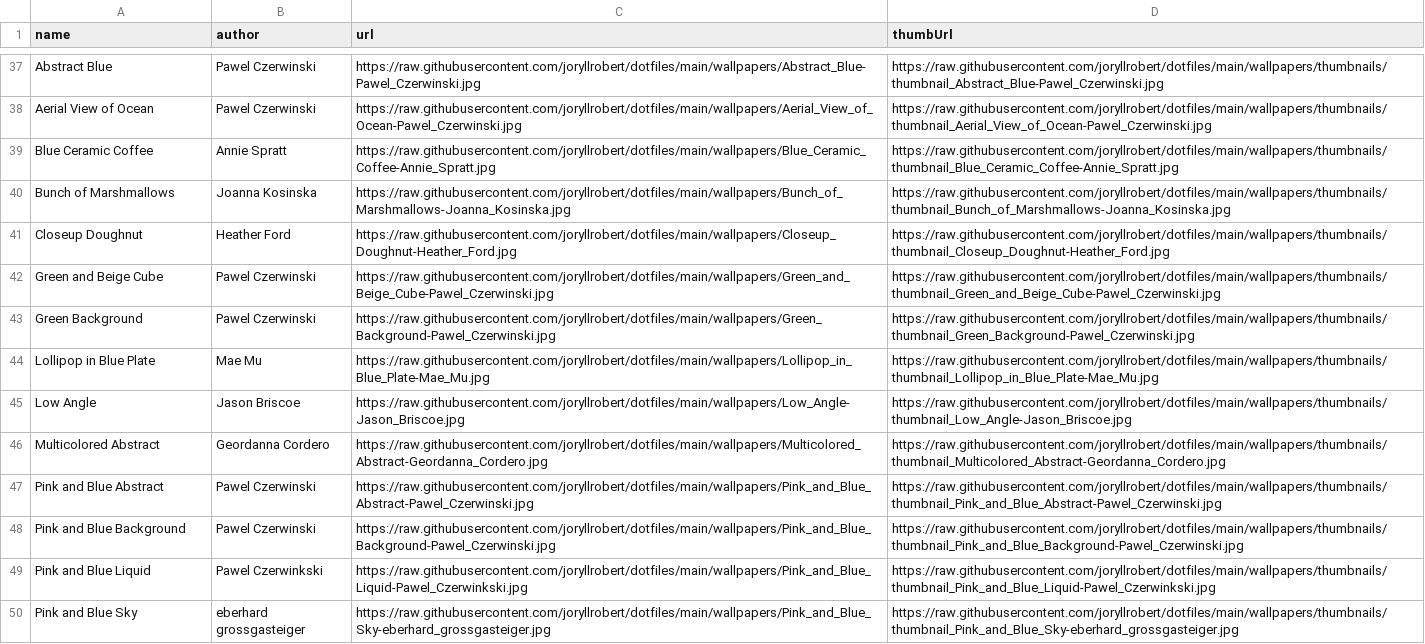
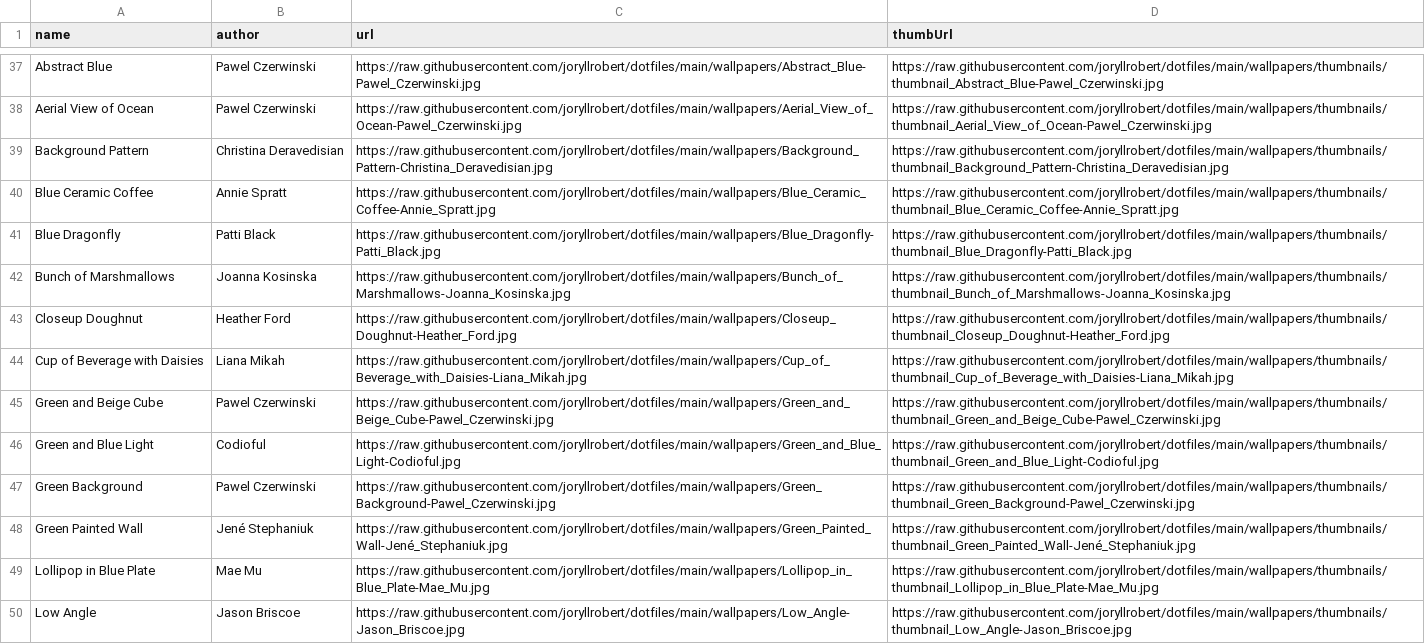
Before and after one commit to joryllrobert/dotfiles, a CSV file: wallpapers.csv, drawn as a sheet; only a part is shown, gaps mark what is left out; the shorter side is filled out with more unchanged rows; the diff covers the shown part only; the diff names each change by its address in the sheet, - before the commit and + after, or states it on an @@ line.

Commit message:
Added new wallpapers.

```diff
--- a/wallpapers.csv
+++ b/wallpapers.csv
+row 39: Background Pattern | Christina Deravedisian | https://raw.githubusercontent.com/joryllrobert/dotfiles/main/wallpapers/Background_Pattern-Christina_Deravedisian.jpg | https://raw.githubusercontent.com/joryllrobert/dotfiles/main/wallpapers/thumbnails/thumbnail_Background_Pattern-Christina_Deravedisian.jpg
+row 41: Blue Dragonfly | Patti Black | https://raw.githubusercontent.com/joryllrobert/dotfiles/main/wallpapers/Blue_Dragonfly-Patti_Black.jpg | https://raw.githubusercontent.com/joryllrobert/dotfiles/main/wallpapers/thumbnails/thumbnail_Blue_Dragonfly-Patti_Black.jpg
+row 44: Cup of Beverage with Daisies | Liana Mikah | https://raw.githubusercontent.com/joryllrobert/dotfiles/main/wallpapers/Cup_of_Beverage_with_Daisies-Liana_Mikah.jpg | https://raw.githubusercontent.com/joryllrobert/dotfiles/main/wallpapers/thumbnails/thumbnail_Cup_of_Beverage_with_Daisies-Liana_Mikah.jpg
+row 46: Green and Blue Light | Codioful | https://raw.githubusercontent.com/joryllrobert/dotfiles/main/wallpapers/Green_and_Blue_Light-Codioful.jpg | https://raw.githubusercontent.com/joryllrobert/dotfiles/main/wallpapers/thumbnails/thumbnail_Green_and_Blue_Light-Codioful.jpg
+row 48: Green Painted Wall | Jené Stephaniuk | https://raw.githubusercontent.com/joryllrobert/dotfiles/main/wallpapers/Green_Painted_Wall-Jené_Stephaniuk.jpg | https://raw.githubusercontent.com/joryllrobert/dotfiles/main/wallpapers/thumbnails/thumbnail_Green_Painted_Wall-Jené_Stephaniuk.jpg
```
Also changed, not shown: 7 added rows elsewhere in this file, 59 other files.
